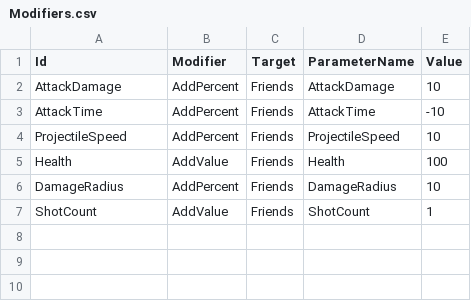
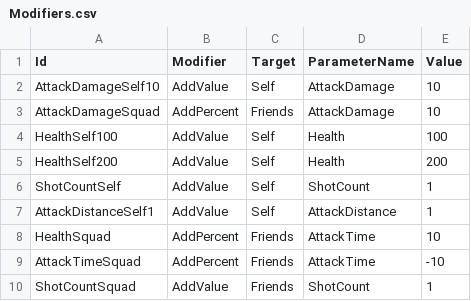
Before and after one commit to KonstantKuz/SuperpowerSquad, a CSV file: Assets/Resources/Configs/Modifiers.csv, drawn as a sheet.

Commit message:
upgrades config added

```diff
--- a/Assets/Resources/Configs/Modifiers.csv
+++ b/Assets/Resources/Configs/Modifiers.csv
@@ -1,7 +1,10 @@
 Id,Modifier,Target,ParameterName,Value
-AttackDamage,AddPercent,Friends,AttackDamage,10
-AttackTime,AddPercent,Friends,AttackTime,-10
-ProjectileSpeed,AddPercent,Friends,ProjectileSpeed,10
-Health,AddValue,Friends,Health,100
-DamageRadius,AddPercent,Friends,DamageRadius,10
-ShotCount,AddValue,Friends,ShotCount,1
+AttackDamageSelf10,AddValue,Self,AttackDamage,10
+AttackDamageSquad,AddPercent,Friends,AttackDamage,10
+HealthSelf100,AddValue,Self,Health,100
+HealthSelf200,AddValue,Self,Health,200
+ShotCountSelf,AddValue,Self,ShotCount,1
+AttackDistanceSelf1,AddValue,Self,AttackDistance,1
+HealthSquad,AddPercent,Friends,AttackTime,10
+AttackTimeSquad,AddPercent,Friends,AttackTime,-10
+ShotCountSquad,AddValue,Friends,ShotCount,1
```
Also changed, not shown: 2 other files.
